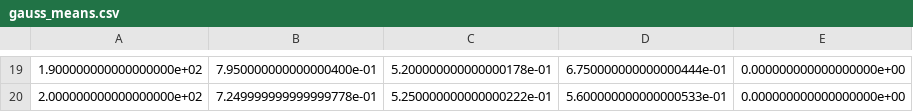
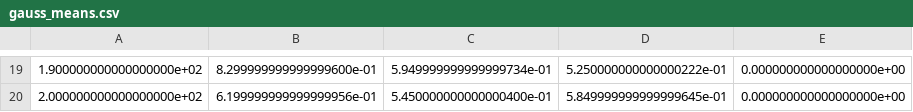
Before and after one commit to neurodata/non-parametric-clustering, a CSV file: qcqp_clustering/code/data/gauss_means.csv, drawn as a sheet; only a part is shown, gaps mark what is left out; the diff covers the shown part only.

```diff
--- a/qcqp_clustering/code/data/gauss_means.csv
+++ b/qcqp_clustering/code/data/gauss_means.csv
@@ -19,2 +19,2 @@
-1.900000000000000000e+02,7.950000000000000400e-01,5.200000000000000178e-01,6.750000000000000444e-01,0.000000000000000000e+00
-2.000000000000000000e+02,7.249999999999999778e-01,5.250000000000000222e-01,5.600000000000000533e-01,0.000000000000000000e+00
+1.900000000000000000e+02,8.299999999999999600e-01,5.949999999999999734e-01,5.250000000000000222e-01,0.000000000000000000e+00
+2.000000000000000000e+02,6.199999999999999956e-01,5.450000000000000400e-01,5.849999999999999645e-01,0.000000000000000000e+00
```
Also changed, not shown: 60 edited cells elsewhere in this file, 14 other files.
